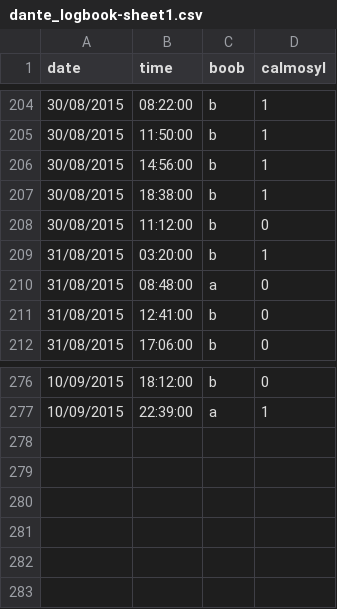
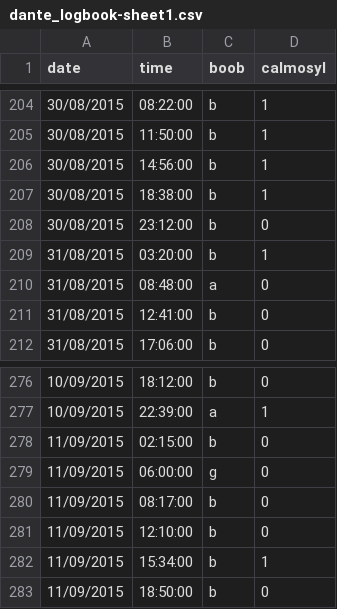
Before and after one commit to duccioa/001_dante_breastfeeding, a CSV file: dante_logbook-sheet1.csv, drawn as a sheet; only a part is shown, gaps mark what is left out.

```diff
--- a/dante_logbook-sheet1.csv
+++ b/dante_logbook-sheet1.csv
@@ -207,3 +207,3 @@ date,time,boob,calmosyl
 30/08/2015,18:38:00,b,1
-30/08/2015,11:12:00,b,0
+30/08/2015,23:12:00,b,0
 31/08/2015,03:20:00,b,1
@@ -277 +277,7 @@ date,time,boob,calmosyl
 10/09/2015,22:39:00,a,1
+11/09/2015,02:15:00,b,0
+11/09/2015,06:00:00,g,0
+11/09/2015,08:17:00,b,0
+11/09/2015,12:10:00,b,0
+11/09/2015,15:34:00,b,1
+11/09/2015,18:50:00,b,0
```
Also changed, not shown: 1 other file.
